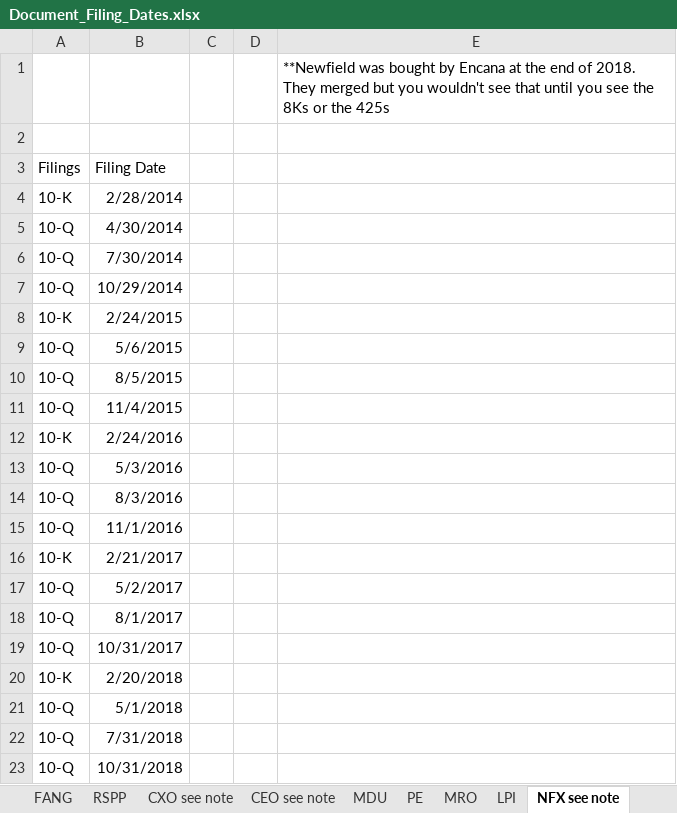
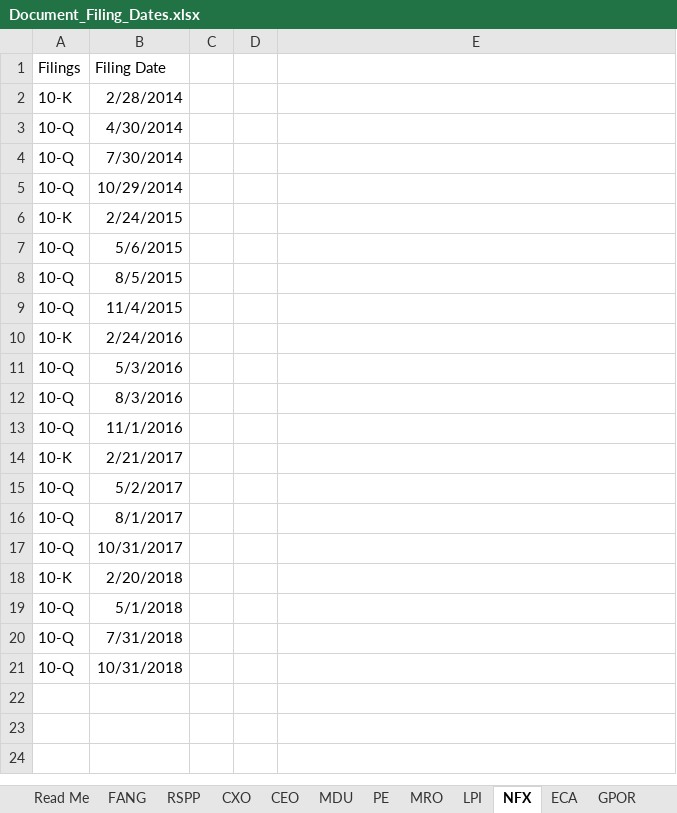
Before and after one commit to NickDonahoe/OilGasEarningsAnalysis, an Excel workbook: data/dates/Document_Filing_Dates.xlsx, sheet NFX, drawn as a sheet; values as stored, in another font and other column widths than the file's, no borders; the diff names each change by its address in the sheet, - before the commit and + after, or states it on an @@ line.

Commit message:
all sheets edited and comments added to readme page

```diff
--- a/data/dates/Document_Filing_Dates.xlsx (sheet NFX)
+++ b/data/dates/Document_Filing_Dates.xlsx (sheet NFX)
-sheet tab: CXO see note
+sheet tab: CXO
-sheet tab: CEO see note
+sheet tab: CEO
-sheet tab: NFX see note
+sheet tab: NFX
-row 1:  |  |  |  | **Newfield was bought by Encana at the end of 2018. They merged but you wouldn't see that until you see the 8Ks or the 425s
-row 2: (empty)
```
Also changed, not shown: sheet Read Me, sheet ECA, sheet PE, sheet CXO, other sheet tabs.
